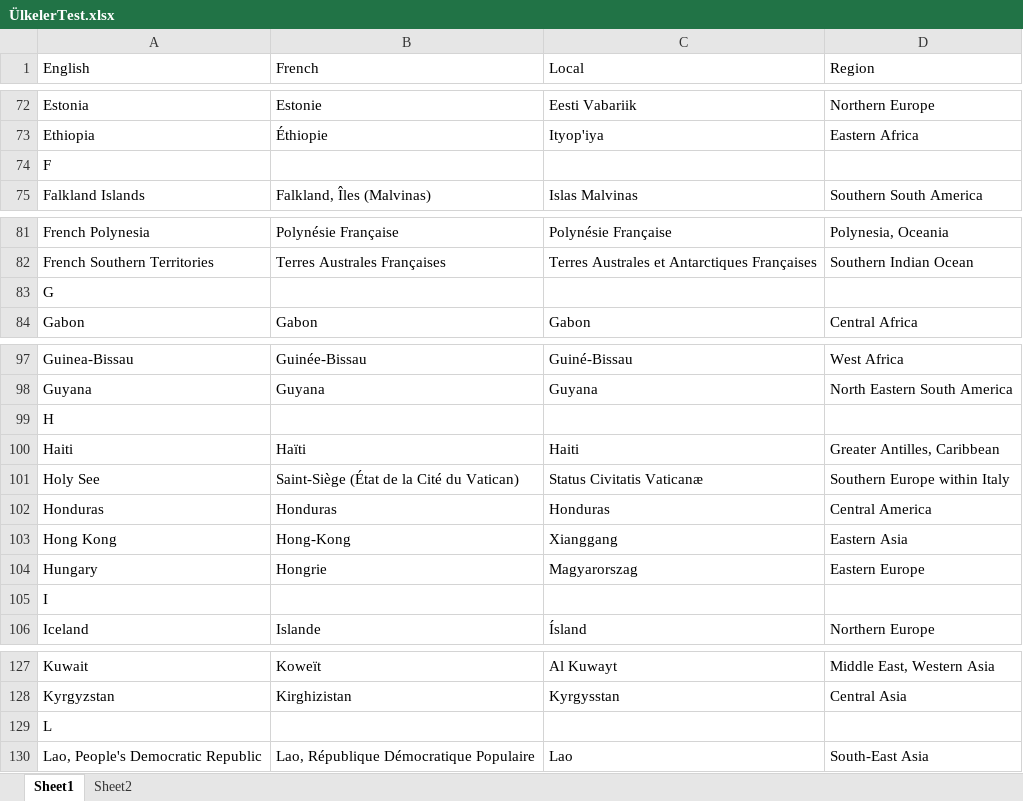
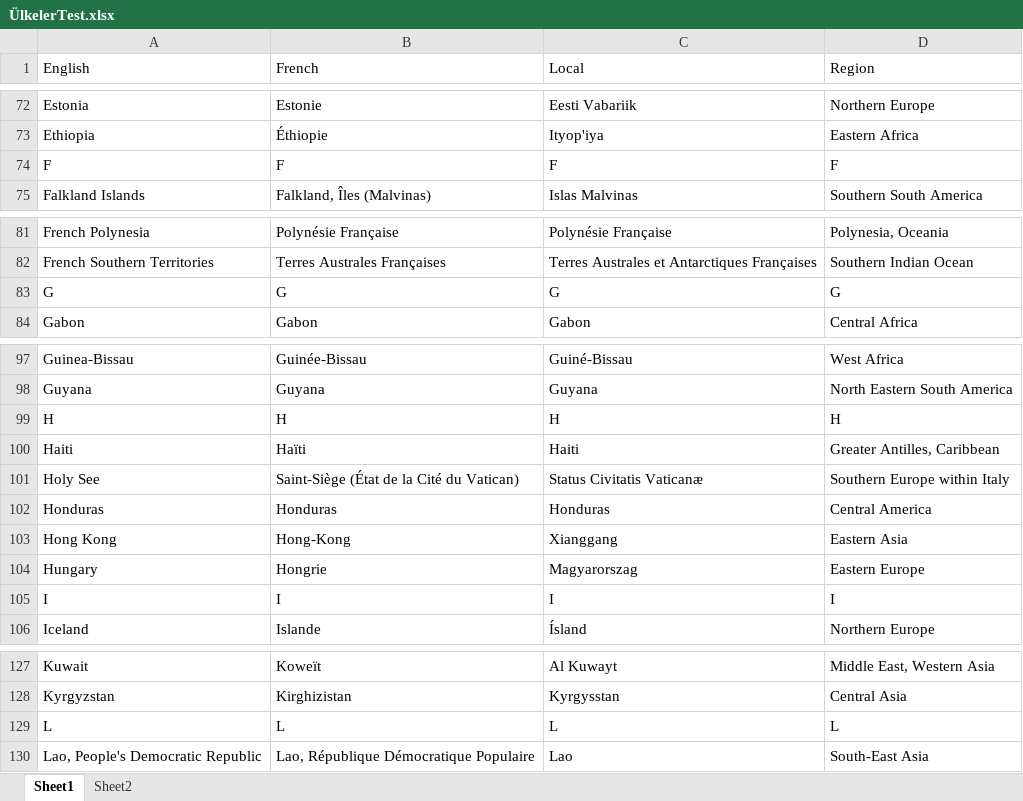
Before and after one commit to Mustafaursn1/tryToIt, an Excel workbook: src/resources/ÜlkelerTest.xlsx, sheet Sheet1, drawn as a sheet; only a part is shown, gaps mark what is left out; values as stored, in another font and other column widths than the file's, no borders; the diff covers the shown part only; the diff names each change by its address in the sheet, - before the commit and + after, or states it on an @@ line.

```diff
--- a/src/resources/ÜlkelerTest.xlsx (sheet Sheet1)
+++ b/src/resources/ÜlkelerTest.xlsx (sheet Sheet1)
-B74 (French): (empty)
+B74 (French): F
-C74 (Local): (empty)
+C74 (Local): F
-D74 (Region): (empty)
+D74 (Region): F
-B83 (French): (empty)
+B83 (French): G
-C83 (Local): (empty)
+C83 (Local): G
-D83 (Region): (empty)
+D83 (Region): G
-B99 (French): (empty)
+B99 (French): H
-C99 (Local): (empty)
+C99 (Local): H
-D99 (Region): (empty)
+D99 (Region): H
-B105 (French): (empty)
+B105 (French): I
-C105 (Local): (empty)
+C105 (Local): I
-D105 (Region): (empty)
+D105 (Region): I
-B129 (French): (empty)
+B129 (French): L
-C129 (Local): (empty)
+C129 (Local): L
-D129 (Region): (empty)
+D129 (Region): L
```
Also changed, not shown: 60 edited cells elsewhere in this sheet, 2 other files.
